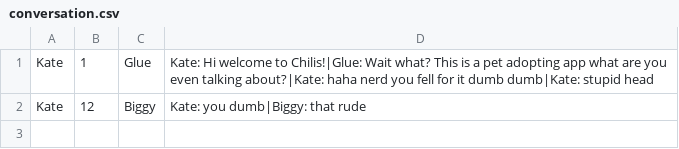
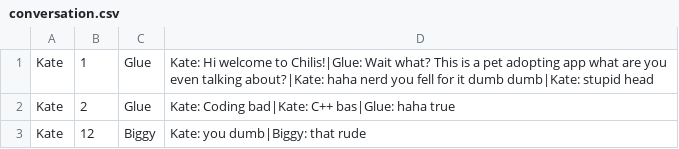
Before and after one commit to CS-205-S21/team_1_4, a CSV file: pet_tinder/database/00_build_db/conversation.csv, drawn as a sheet; the diff names each change by its address in the sheet, - before the commit and + after, or states it on an @@ line.

```diff
--- a/pet_tinder/database/00_build_db/conversation.csv
+++ b/pet_tinder/database/00_build_db/conversation.csv
+row 2: Kate | 2 | Glue | Kate: Coding bad|Kate: C++ bas|Glue: haha true
```
Also changed, not shown: pet_tinder/database/00_build_db/adopter.csv, 7 other files.
